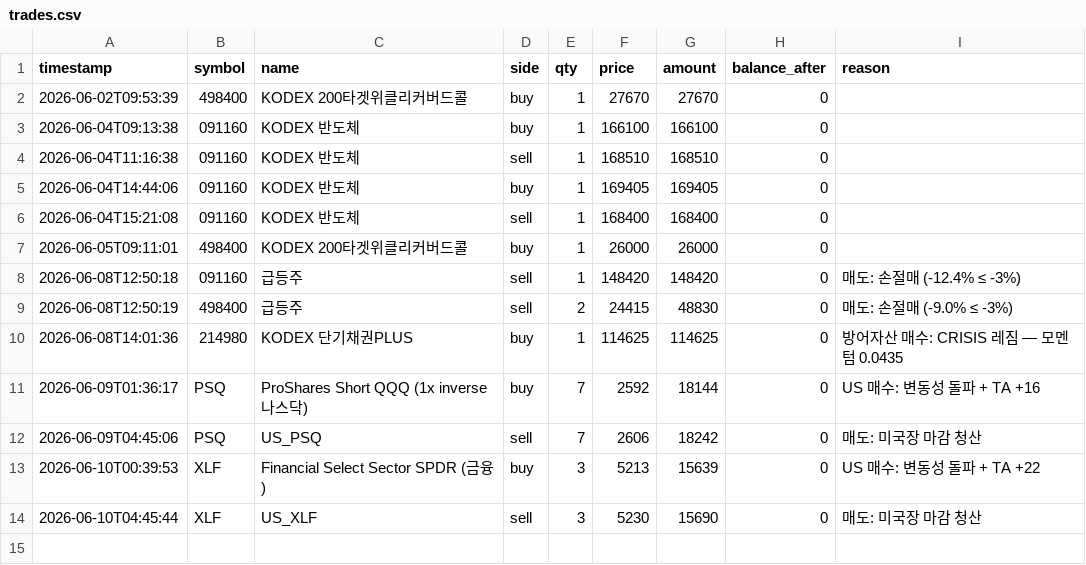
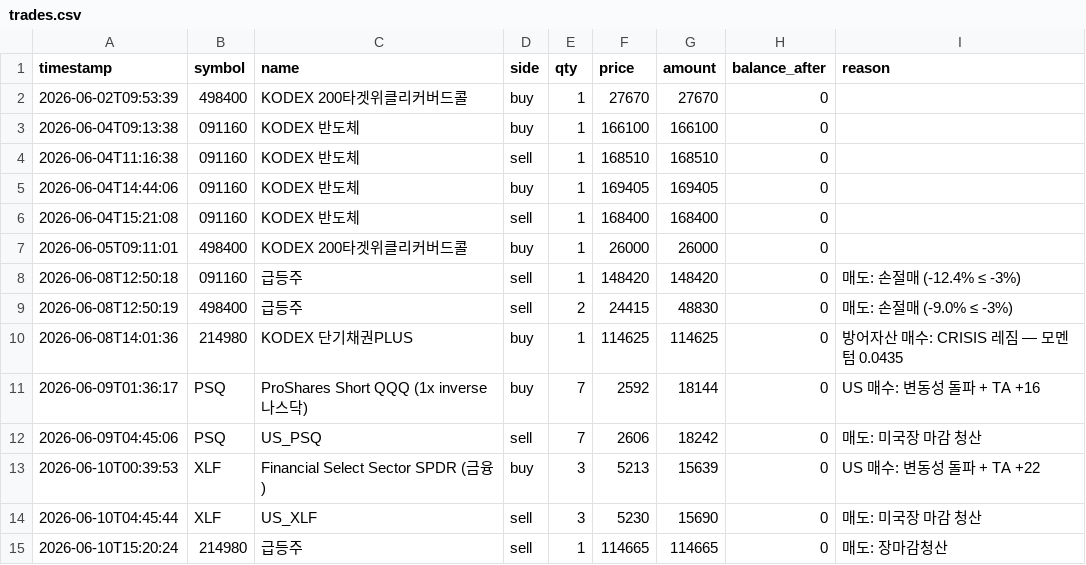
Before and after one commit to BudongJW/kis-trading-journal, a CSV file: state/trades.csv, drawn as a sheet.

```diff
--- a/state/trades.csv
+++ b/state/trades.csv
@@ -14 +14,2 @@ timestamp,symbol,name,side,qty,price,amount,balance_after,reason
 2026-06-10T04:45:44,XLF,US_XLF,sell,3,5230,15690,0,매도: 미국장 마감 청산
+2026-06-10T15:20:24,214980,급등주,sell,1,114665,114665,0,매도: 장마감청산
```
Also changed, not shown: 2 other files.
